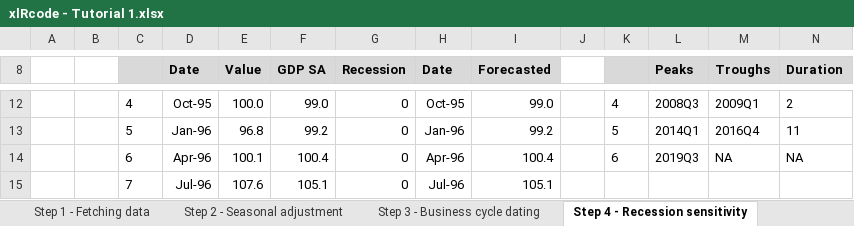
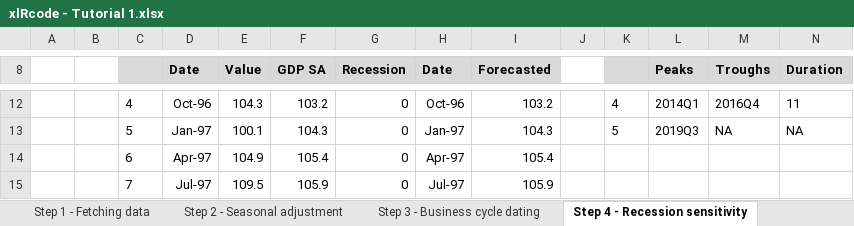
Before and after one commit to edugca/xlRcode, an Excel workbook: Examples/xlRcode - Tutorial 1.xlsx, sheet Step 4 - Recession sensitivity, drawn as a sheet; only a part is shown, gaps mark what is left out; values as stored, in another font and other column widths than the file's, no borders; charts and pictures not drawn; the diff covers the shown part only; the diff names each change by its address in the sheet, - before the commit and + after, or states it on an @@ line.

```diff
--- a/Examples/xlRcode - Tutorial 1.xlsx (sheet Step 4 - Recession sensitivity)
+++ b/Examples/xlRcode - Tutorial 1.xlsx (sheet Step 4 - Recession sensitivity)
-D12 (Date): Oct-95
+D12 (Date): Oct-96
-E12 (Value): 100.0
+E12 (Value): 104.3
-F12 (GDP SA): 99.0
+F12 (GDP SA): 103.2
-H12 (Date): Oct-95
+H12 (Date): Oct-96
-I12 (Forecasted): 99.0
+I12 (Forecasted): 103.2
-L12 (Peaks): 2008Q3
+L12 (Peaks): 2014Q1
-M12 (Troughs): 2009Q1
+M12 (Troughs): 2016Q4
-N12 (Duration): 2
+N12 (Duration): 11
-D13 (Date): Jan-96
+D13 (Date): Jan-97
-E13 (Value): 96.8
+E13 (Value): 100.1
-F13 (GDP SA): 99.2
+F13 (GDP SA): 104.3
-H13 (Date): Jan-96
+H13 (Date): Jan-97
-I13 (Forecasted): 99.2
+I13 (Forecasted): 104.3
-L13 (Peaks): 2014Q1
+L13 (Peaks): 2019Q3
-M13 (Troughs): 2016Q4
+M13 (Troughs): NA
-N13 (Duration): 11
+N13 (Duration): NA
-D14 (Date): Apr-96
+D14 (Date): Apr-97
-E14 (Value): 100.1
+E14 (Value): 104.9
-F14 (GDP SA): 100.4
+F14 (GDP SA): 105.4
-H14 (Date): Apr-96
+H14 (Date): Apr-97
-I14 (Forecasted): 100.4
+I14 (Forecasted): 105.4
-K14: 6
+K14: (empty)
-L14 (Peaks): 2019Q3
+L14 (Peaks): (empty)
-M14 (Troughs): NA
+M14 (Troughs): (empty)
-N14 (Duration): NA
+N14 (Duration): (empty)
-D15 (Date): Jul-96
+D15 (Date): Jul-97
-E15 (Value): 107.6
+E15 (Value): 109.5
-F15 (GDP SA): 105.1
+F15 (GDP SA): 105.9
-H15 (Date): Jul-96
+H15 (Date): Jul-97
-I15 (Forecasted): 105.1
+I15 (Forecasted): 105.9
```
Also changed, not shown: 1 added row, 5 removed rows and 547 edited cells elsewhere in this sheet, sheet Step 3 - Business cycle dating, sheet Step 2 - Seasonal adjustment, sheet Step 1 - Fetching data, formulas that keep their value, charts or pictures, 1 other file.
